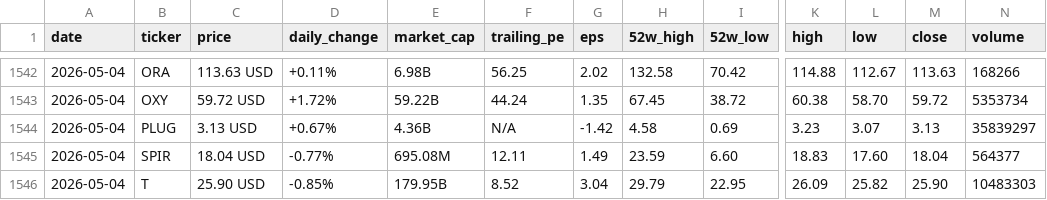
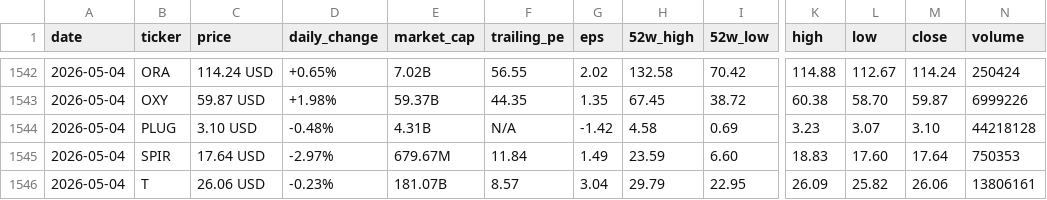
Before and after one commit to parkjunhee0510/pkrich, a CSV file: output/data/price_history.csv, drawn as a sheet; only a part is shown, gaps mark what is left out; the diff covers the shown part only; the diff names each change by its address in the sheet, - before the commit and + after, or states it on an @@ line.

```diff
--- a/output/data/price_history.csv
+++ b/output/data/price_history.csv
-C1542 (price): 113.63 USD
+C1542 (price): 114.24 USD
-D1542 (daily_change): +0.11%
+D1542 (daily_change): +0.65%
-E1542 (market_cap): 6.98B
+E1542 (market_cap): 7.02B
-F1542 (trailing_pe): 56.25
+F1542 (trailing_pe): 56.55
-M1542 (close): 113.63
+M1542 (close): 114.24
-N1542 (volume): 168266
+N1542 (volume): 250424
-C1543 (price): 59.72 USD
+C1543 (price): 59.87 USD
-D1543 (daily_change): +1.72%
+D1543 (daily_change): +1.98%
-E1543 (market_cap): 59.22B
+E1543 (market_cap): 59.37B
-F1543 (trailing_pe): 44.24
+F1543 (trailing_pe): 44.35
-M1543 (close): 59.72
+M1543 (close): 59.87
-N1543 (volume): 5353734
+N1543 (volume): 6999226
-C1544 (price): 3.13 USD
+C1544 (price): 3.10 USD
-D1544 (daily_change): +0.67%
+D1544 (daily_change): -0.48%
-E1544 (market_cap): 4.36B
+E1544 (market_cap): 4.31B
-M1544 (close): 3.13
+M1544 (close): 3.10
-N1544 (volume): 35839297
+N1544 (volume): 44218128
-C1545 (price): 18.04 USD
+C1545 (price): 17.64 USD
-D1545 (daily_change): -0.77%
+D1545 (daily_change): -2.97%
-E1545 (market_cap): 695.08M
+E1545 (market_cap): 679.67M
-F1545 (trailing_pe): 12.11
+F1545 (trailing_pe): 11.84
-M1545 (close): 18.04
+M1545 (close): 17.64
-N1545 (volume): 564377
+N1545 (volume): 750353
-C1546 (price): 25.90 USD
+C1546 (price): 26.06 USD
-D1546 (daily_change): -0.85%
+D1546 (daily_change): -0.23%
-E1546 (market_cap): 179.95B
+E1546 (market_cap): 181.07B
-F1546 (trailing_pe): 8.52
+F1546 (trailing_pe): 8.57
-M1546 (close): 25.90
+M1546 (close): 26.06
-N1546 (volume): 10483303
+N1546 (volume): 13806161
```
Also changed, not shown: 35 edited cells elsewhere in this file, 24 other files.
